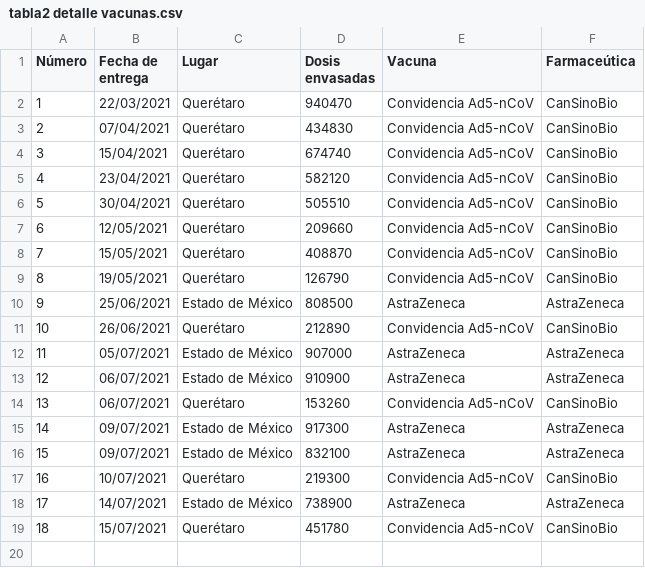
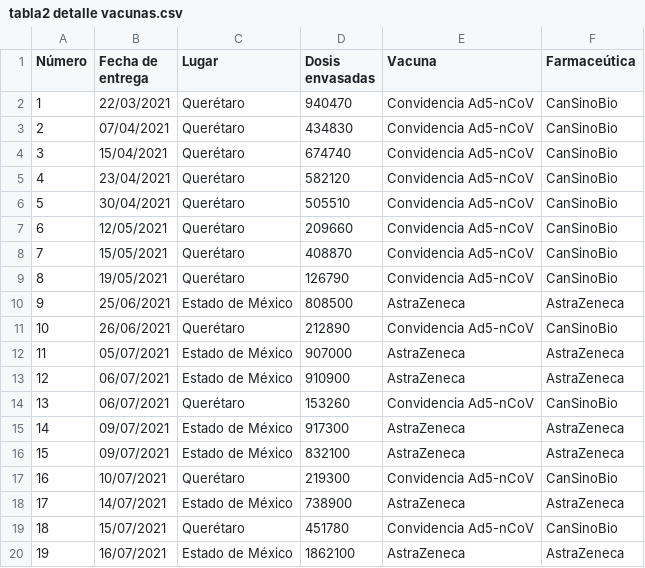
Before and after one commit to fdealbam/Vacunas, a CSV file: tabla2 detalle vacunas.csv, drawn as a sheet.

Commit message:
Update tabla2 detalle vacunas.csv

```diff
--- a/tabla2 detalle vacunas.csv
+++ b/tabla2 detalle vacunas.csv
@@ -19 +19,2 @@ Número,Fecha de entrega,Lugar,Dosis envasadas,Vacuna,Farmaceútica
 18,15/07/2021,Querétaro,451780,Convidencia Ad5-nCoV,CanSinoBio
+19,16/07/2021,Estado de México,1862100,AstraZeneca,AstraZeneca
```
